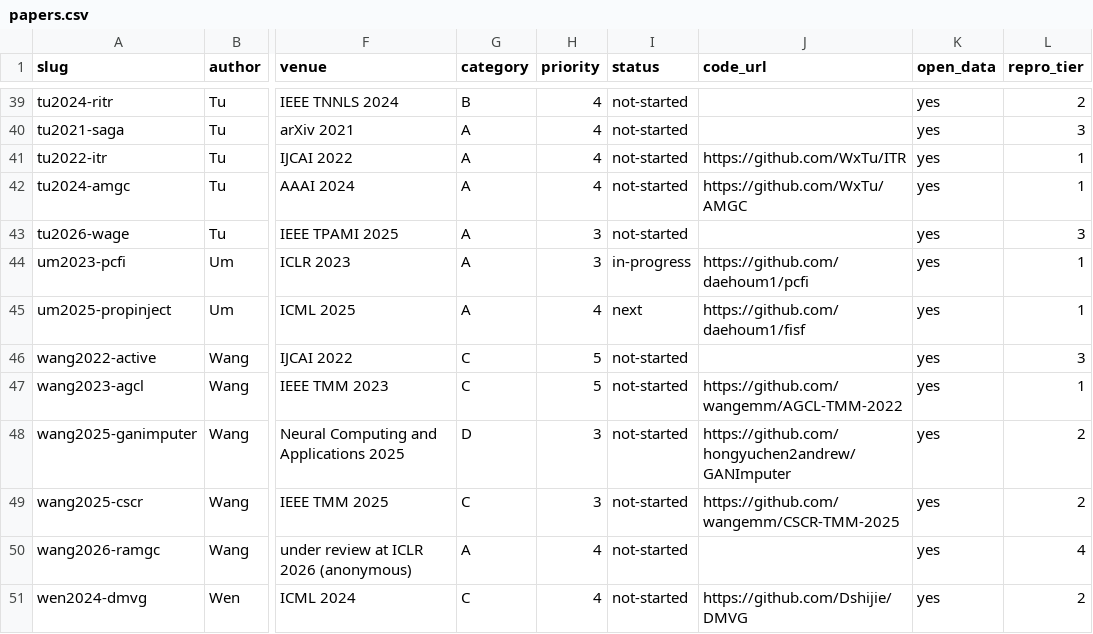
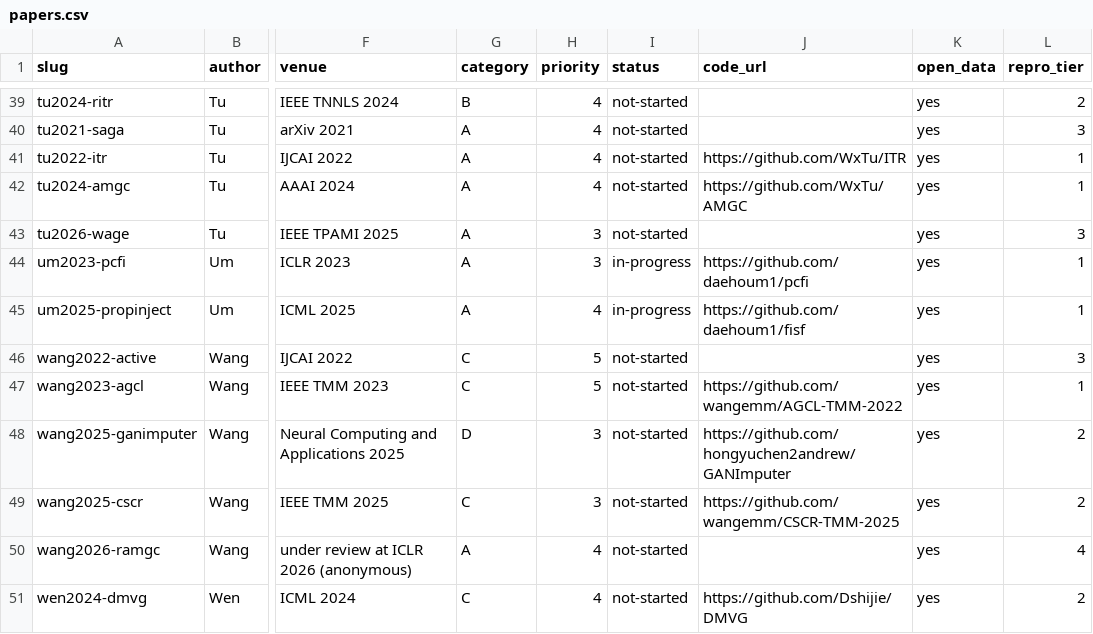
Before and after one commit to harisA1/graph-imputation, a CSV file: papers/papers.csv, drawn as a sheet; only a part is shown, gaps mark what is left out; the diff names each change by its address in the sheet, - before the commit and + after, or states it on an @@ line.

```diff
--- a/papers/papers.csv
+++ b/papers/papers.csv
-I45 (status): next
+I45 (status): in-progress
```
Also changed, not shown: 2 other files.
